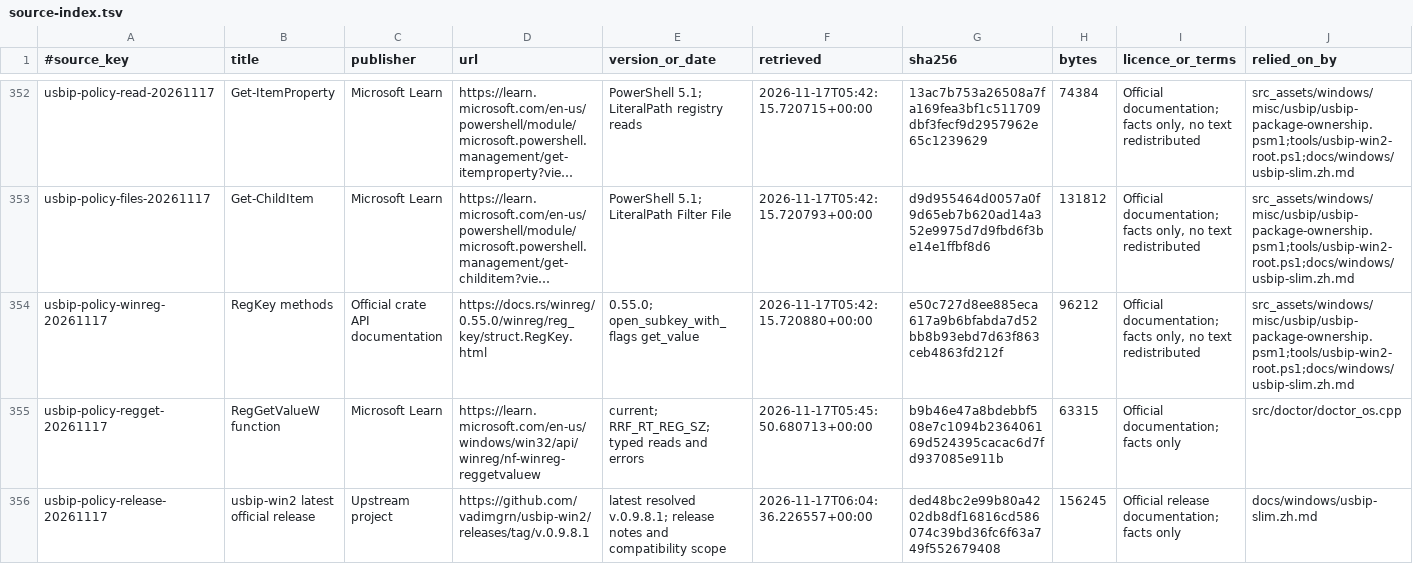
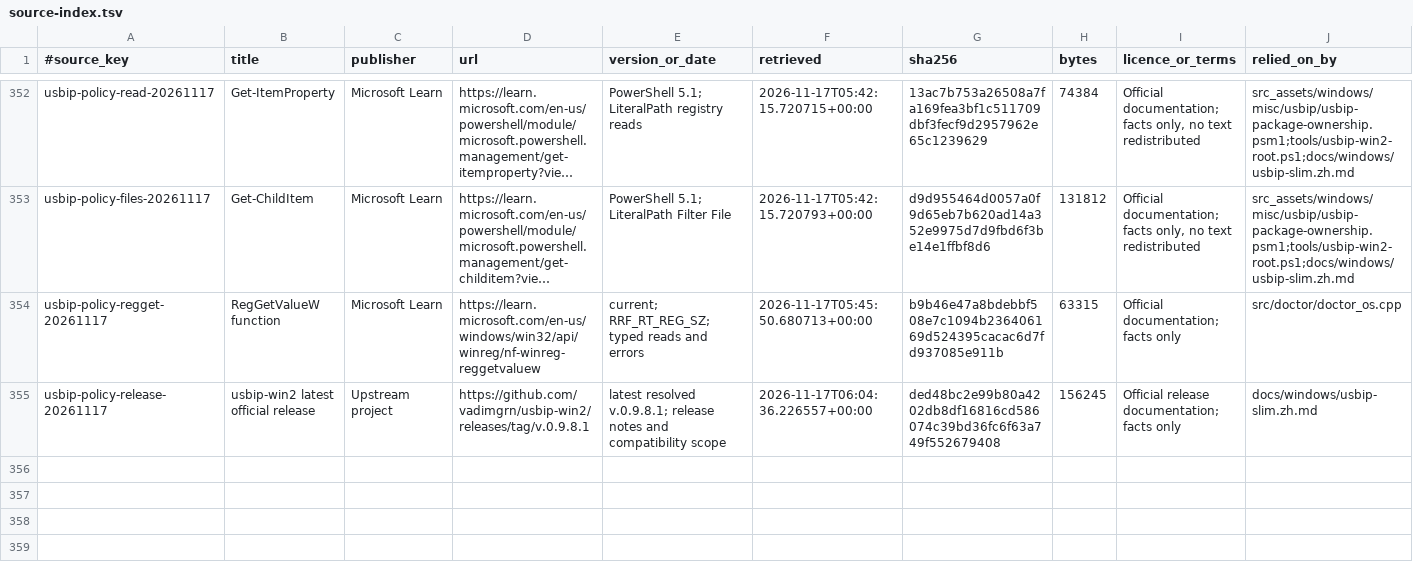
Before and after one commit to skyhua0224/foundation-sunshine, a TSV file: docs/authority/source-index.tsv, drawn as a sheet; only a part is shown, gaps mark what is left out; long unchanged cells end in …; the diff names each change by its address in the sheet, - before the commit and + after, or states it on an @@ line.

Commit message:
docs(usbip): scope host sources to facilities it uses

```diff
--- a/docs/authority/source-index.tsv
+++ b/docs/authority/source-index.tsv
-row 354: usbip-policy-winreg-20261117 | RegKey methods | Official crate API documentation | https://docs.rs/winreg/0.55.0/winreg/reg_key/struct.RegKey.html | 0.55.0; open_subkey_with_flags get_value | 2026-11-17T05:42:15.720880+00:00 | e50c727d8ee885eca617a9b6bfabda7d52bb8b93ebd7d63f863ceb4863fd212f | 96212 | Official documentation; facts only, no text redistributed | src_assets/windows/misc/usbip/usbip-package-ownership.psm1;tools/usbip-win2-root.ps1;docs/windows/usbip-slim.zh.md
```
